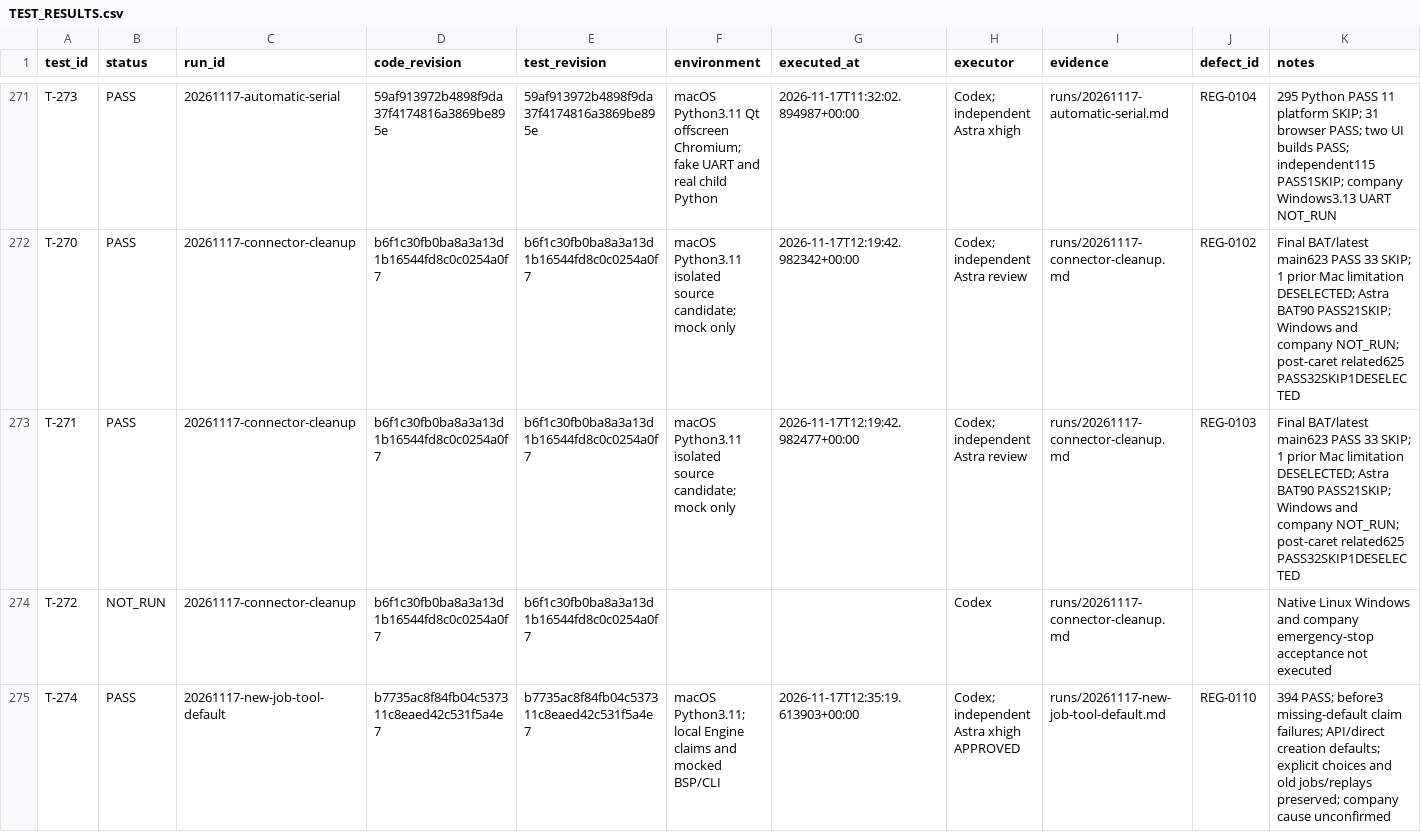
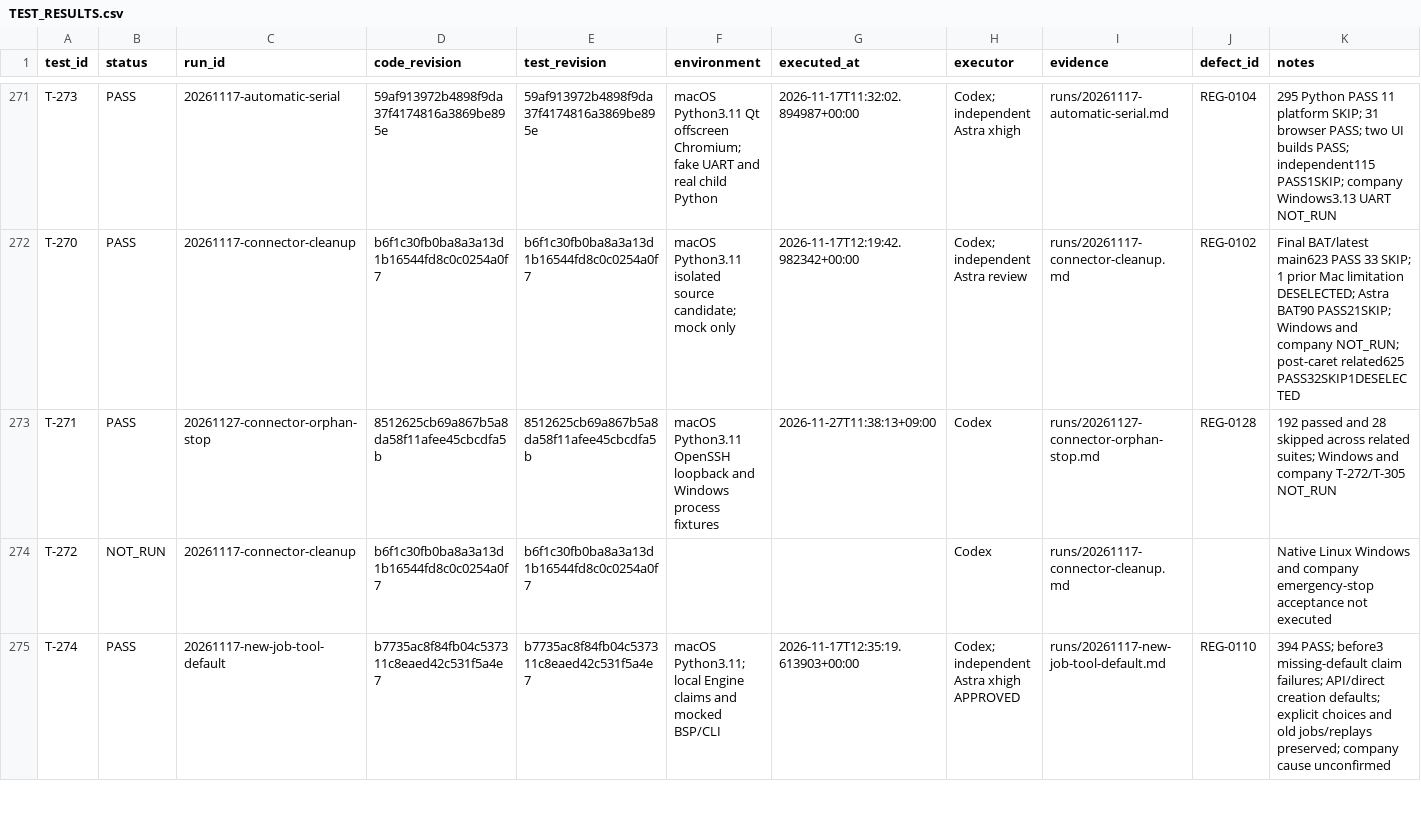
Before and after one commit to graycoral/bsp_os_upgrade_dashboard, a CSV file: docs/testing/TEST_RESULTS.csv, drawn as a sheet; only a part is shown, gaps mark what is left out; the diff covers the shown part only.

Commit message:
Document existing tunnel recovery and verified force-stop behavior

```diff
--- a/docs/testing/TEST_RESULTS.csv
+++ b/docs/testing/TEST_RESULTS.csv
@@ -272,3 +272,3 @@ T-273,PASS,20261117-automatic-serial,59af913972b4898f9da37f4174816a3869be895e,59
 T-270,PASS,20261117-connector-cleanup,b6f1c30fb0ba8a3a13d1b16544fd8c0c0254a0f7,b6f1c30fb0ba8a3a13d1b16544fd8c0c0254a0f7,macOS Python3.11 isolated source candidate; mock only,2026-11-17T12:19:42.982342+00:00,Codex; independent Astra review,runs/20261117-connector-cleanup.md,REG-0102,Final BAT/latest main623 PASS 33 SKIP; 1 prior Mac limitation DESELECTED; Astra BAT90 PASS21SKIP; Windows and company NOT_RUN; post-caret related625 PASS32SKIP1DESELECTED
-T-271,PASS,20261117-connector-cleanup,b6f1c30fb0ba8a3a13d1b16544fd8c0c0254a0f7,b6f1c30fb0ba8a3a13d1b16544fd8c0c0254a0f7,macOS Python3.11 isolated source candidate; mock only,2026-11-17T12:19:42.982477+00:00,Codex; independent Astra review,runs/20261117-connector-cleanup.md,REG-0103,Final BAT/latest main623 PASS 33 SKIP; 1 prior Mac limitation DESELECTED; Astra BAT90 PASS21SKIP; Windows and company NOT_RUN; post-caret related625 PASS32SKIP1DESELECTED
+T-271,PASS,20261127-connector-orphan-stop,8512625cb69a867b5a8da58f11afee45cbcdfa5b,8512625cb69a867b5a8da58f11afee45cbcdfa5b,macOS Python3.11 OpenSSH loopback and Windows process fixtures,2026-11-27T11:38:13+09:00,Codex,runs/20261127-connector-orphan-stop.md,REG-0128,192 passed and 28 skipped across related suites; Windows and company T-272/T-305 NOT_RUN
 T-272,NOT_RUN,20261117-connector-cleanup,b6f1c30fb0ba8a3a13d1b16544fd8c0c0254a0f7,b6f1c30fb0ba8a3a13d1b16544fd8c0c0254a0f7,,,Codex,runs/20261117-connector-cleanup.md,,Native Linux Windows and company emergency-stop acceptance not executed
```
Also changed, not shown: 8 edited cells elsewhere in this file, 10 other files.
